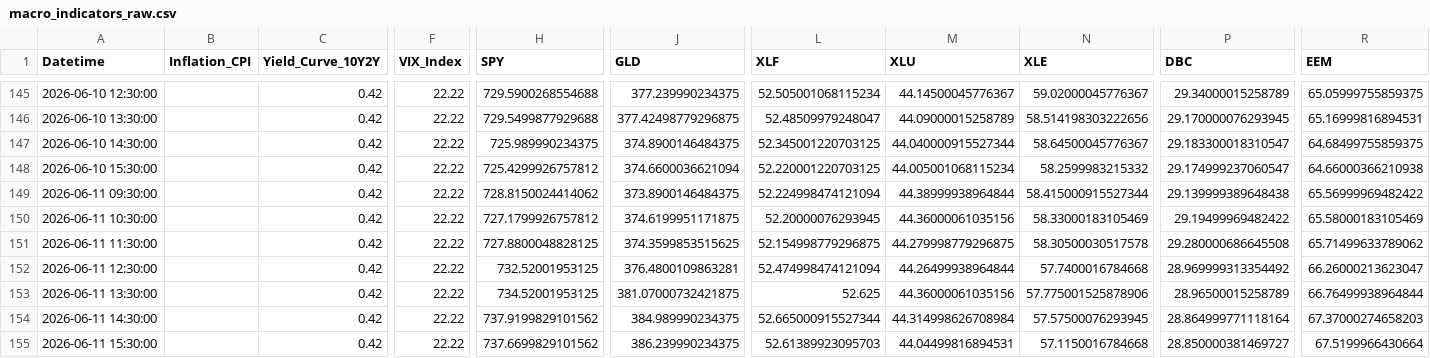
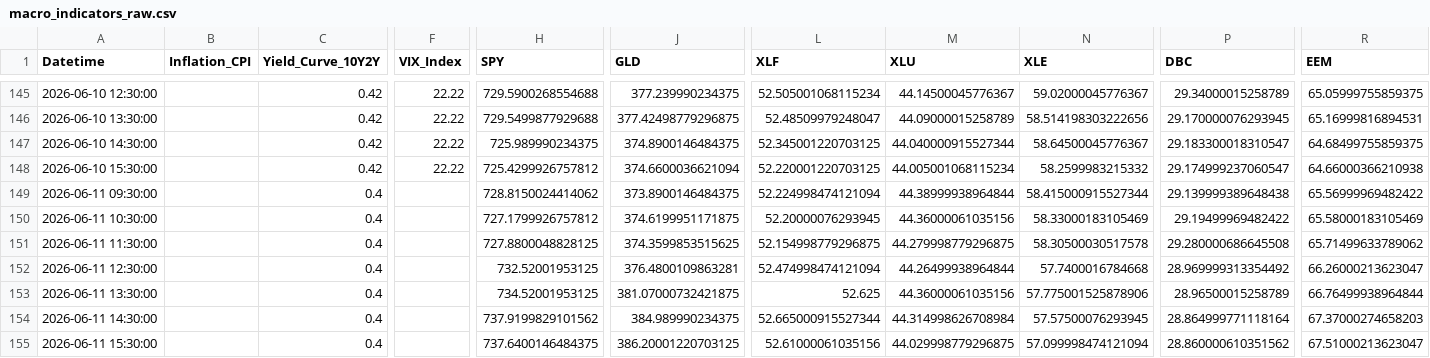
Before and after one commit to Abigail6on/MacroSentinel, a CSV file: data/raw/macro_indicators_raw.csv, drawn as a sheet; only a part is shown, gaps mark what is left out; the diff names each change by its address in the sheet, - before the commit and + after, or states it on an @@ line.

```diff
--- a/data/raw/macro_indicators_raw.csv
+++ b/data/raw/macro_indicators_raw.csv
-C149:C155 (Yield_Curve_10Y2Y): 0.42
+C149:C155 (Yield_Curve_10Y2Y): 0.4
-F149:F155 (VIX_Index): 22.22
+F149:F155 (VIX_Index): (empty)
-H155 (SPY): 737.6699829101562
+H155 (SPY): 737.6400146484375
-J155 (GLD): 386.239990234375
+J155 (GLD): 386.20001220703125
-L155 (XLF): 52.61389923095703
+L155 (XLF): 52.61000061035156
-M155 (XLU): 44.04499816894531
+M155 (XLU): 44.029998779296875
-N155 (XLE): 57.1150016784668
+N155 (XLE): 57.099998474121094
-P155 (DBC): 28.850000381469727
+P155 (DBC): 28.860000610351562
-R155 (EEM): 67.5199966430664
+R155 (EEM): 67.51000213623047
```
Also changed, not shown: data/processed/backtest_results.csv, data/processed/live_prices.csv, 6 other files.
